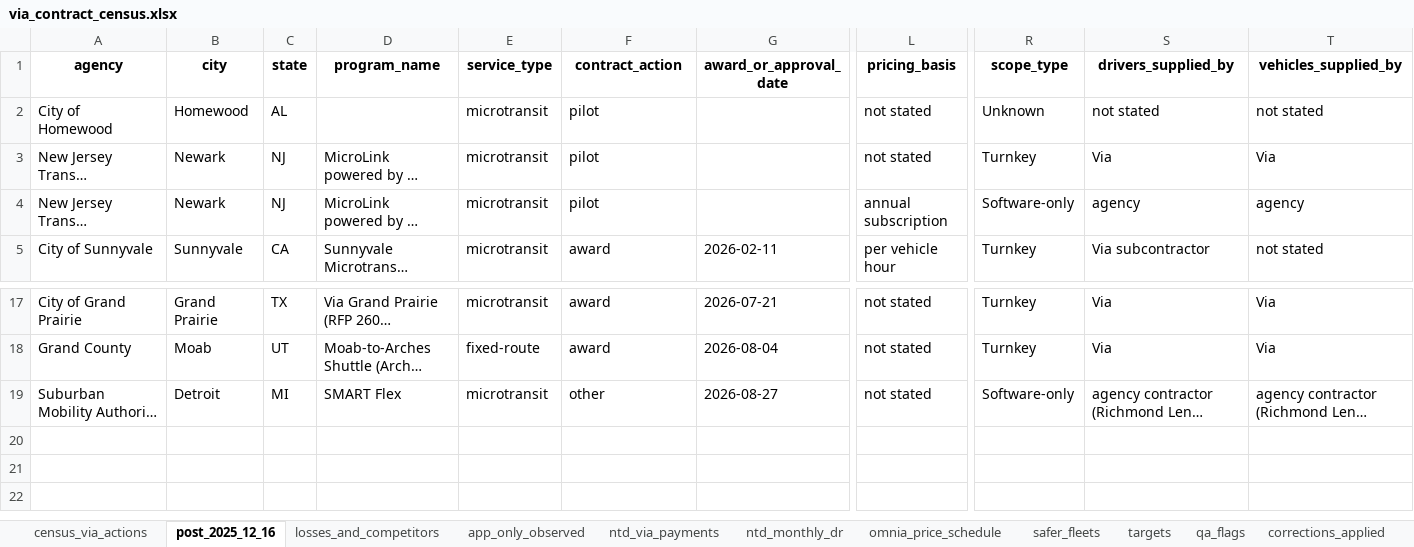
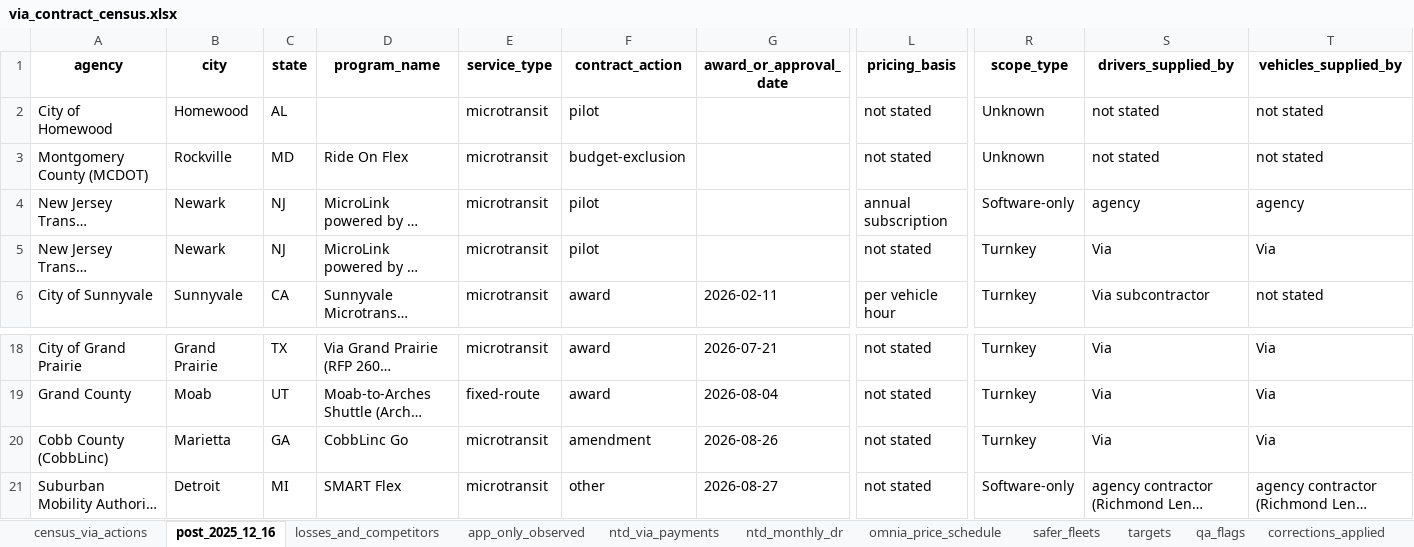
Before and after one commit to potpotman123/via-research, an Excel workbook: out/via_contract_census.xlsx, sheet post_2025_12_16, drawn as a sheet; only a part is shown, gaps mark what is left out; long unchanged cells end in …; values as stored, in another font and other column widths than the file's, no borders; rows hold the shown columns only; the diff names each change by its address in the sheet, - before the commit and + after, or states it on an @@ line.

```diff
--- a/out/via_contract_census.xlsx (sheet post_2025_12_16)
+++ b/out/via_contract_census.xlsx (sheet post_2025_12_16)
+row 3: Montgomery County (MCDOT) | Rockville | MD | Ride On Flex | microtransit | budget-exclusion |  | not stated | Unknown | not stated | not stated
+row 20: Cobb County (CobbLinc) | Marietta | GA | CobbLinc Go | microtransit | amendment | 2026-08-26 | not stated | Turnkey | Via | Via
```
Also changed, not shown: sheet census_via_actions, sheet qa_flags, sheet losses_and_competitors, 7 other files.
